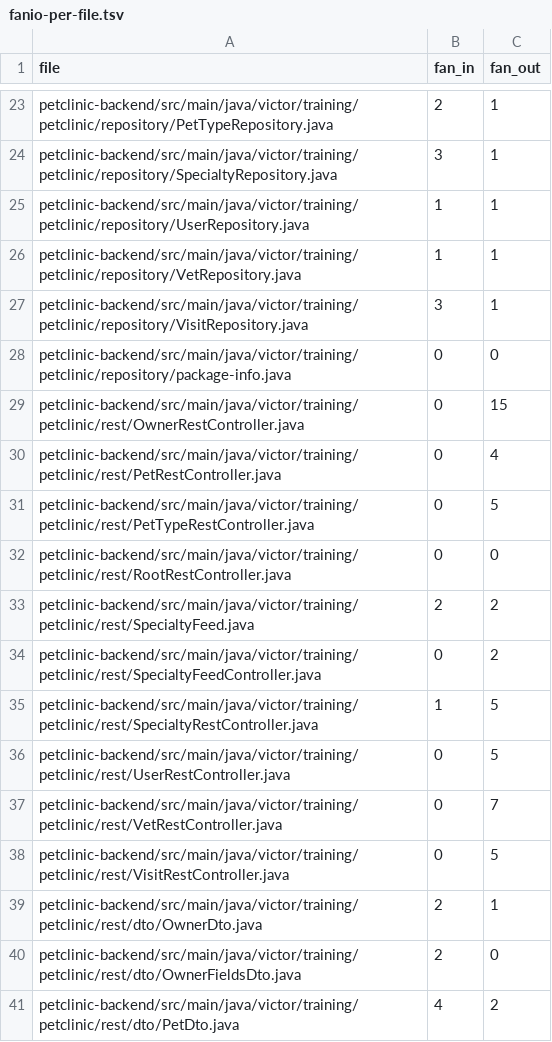
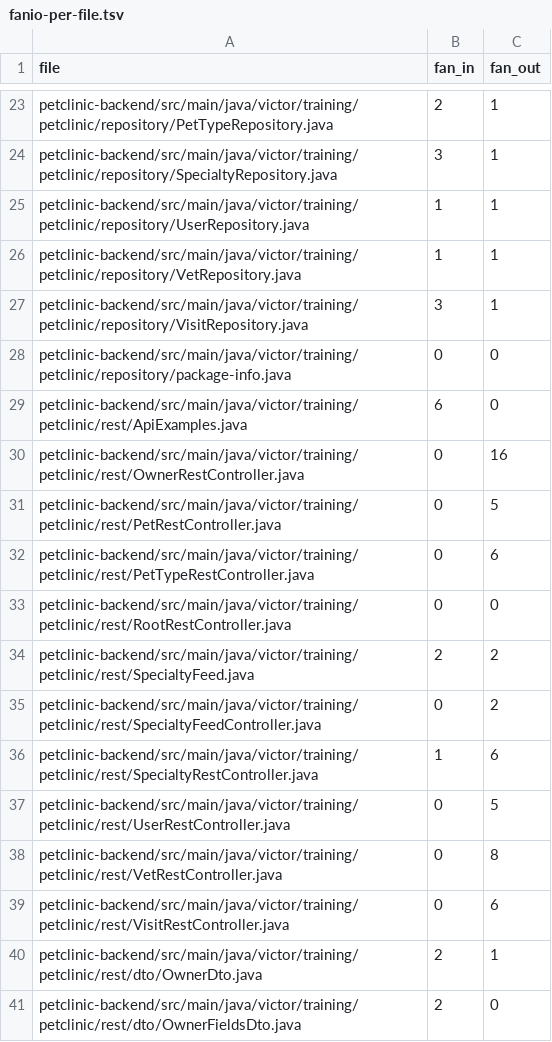
Before and after one commit to victorrentea/petclinic, a TSV file: petclinic-backend/docs/generated/codemap/fanio-per-file.tsv, drawn as a sheet; only a part is shown, gaps mark what is left out; the shorter side is filled out with more unchanged rows.

```diff
--- a/petclinic-backend/docs/generated/codemap/fanio-per-file.tsv
+++ b/petclinic-backend/docs/generated/codemap/fanio-per-file.tsv
@@ -28,5 +28,6 @@ petclinic-backend/src/main/java/victor/training/petclinic/repository/VisitReposi
 petclinic-backend/src/main/java/victor/training/petclinic/repository/package-info.java	0	0
-petclinic-backend/src/main/java/victor/training/petclinic/rest/OwnerRestController.java	0	15
-petclinic-backend/src/main/java/victor/training/petclinic/rest/PetRestController.java	0	4
-petclinic-backend/src/main/java/victor/training/petclinic/rest/PetTypeRestController.java	0	5
+petclinic-backend/src/main/java/victor/training/petclinic/rest/ApiExamples.java	6	0
+petclinic-backend/src/main/java/victor/training/petclinic/rest/OwnerRestController.java	0	16
+petclinic-backend/src/main/java/victor/training/petclinic/rest/PetRestController.java	0	5
+petclinic-backend/src/main/java/victor/training/petclinic/rest/PetTypeRestController.java	0	6
 petclinic-backend/src/main/java/victor/training/petclinic/rest/RootRestController.java	0	0
@@ -34,6 +35,6 @@ petclinic-backend/src/main/java/victor/training/petclinic/rest/SpecialtyFeed.jav
 petclinic-backend/src/main/java/victor/training/petclinic/rest/SpecialtyFeedController.java	0	2
-petclinic-backend/src/main/java/victor/training/petclinic/rest/SpecialtyRestController.java	1	5
+petclinic-backend/src/main/java/victor/training/petclinic/rest/SpecialtyRestController.java	1	6
 petclinic-backend/src/main/java/victor/training/petclinic/rest/UserRestController.java	0	5
-petclinic-backend/src/main/java/victor/training/petclinic/rest/VetRestController.java	0	7
-petclinic-backend/src/main/java/victor/training/petclinic/rest/VisitRestController.java	0	5
+petclinic-backend/src/main/java/victor/training/petclinic/rest/VetRestController.java	0	8
+petclinic-backend/src/main/java/victor/training/petclinic/rest/VisitRestController.java	0	6
 petclinic-backend/src/main/java/victor/training/petclinic/rest/dto/OwnerDto.java	2	1
```
Also changed, not shown: petclinic-backend/docs/generated/codemap/codemap.tsv, petclinic-backend/docs/generated/codemap/complexity-per-class.tsv, 7 other files.
